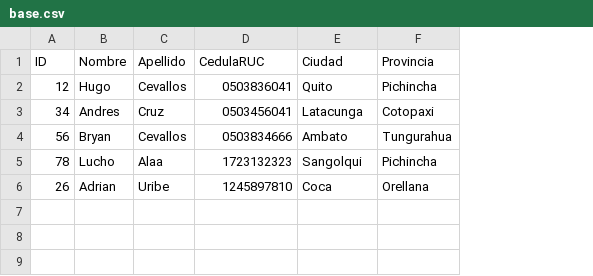
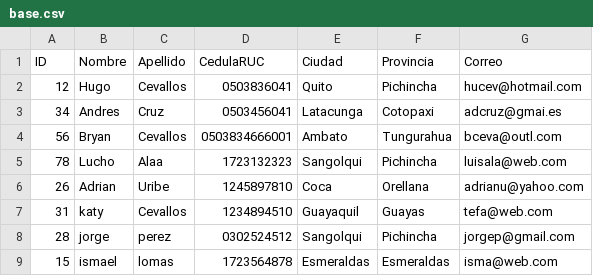
Before and after one commit to AndresCevallos7/actualizacion_datos_csv_django, a CSV file: media/base.csv, drawn as a sheet; the diff names each change by its address in the sheet, - before the commit and + after, or states it on an @@ line.

```diff
--- a/media/base.csv
+++ b/media/base.csv
+column G (Correo), rows 2-6: hucev@hotmail.com | adcruz@gmai.es | bceva@outl.com | luisala@web.com | adrianu@yahoo.com
-D4 (CedulaRUC): 0503834666
+D4 (CedulaRUC): 0503834666001
+row 7: 31 | katy | Cevallos | 1234894510 | Guayaquil | Guayas | tefa@web.com
+row 8: 28 | jorge | perez | 0302524512 | Sangolqui | Pichincha | jorgep@gmail.com
+row 9: 15 | ismael | lomas | 1723564878 | Esmeraldas | Esmeraldas | isma@web.com
```
Also changed, not shown: 8 other files.
